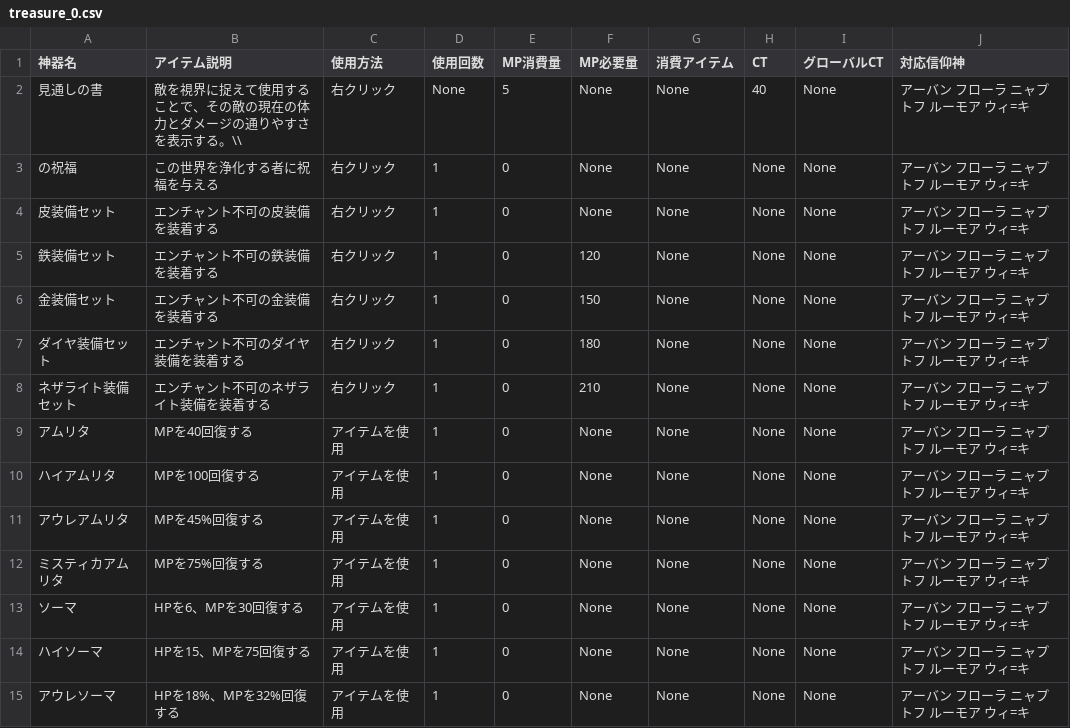
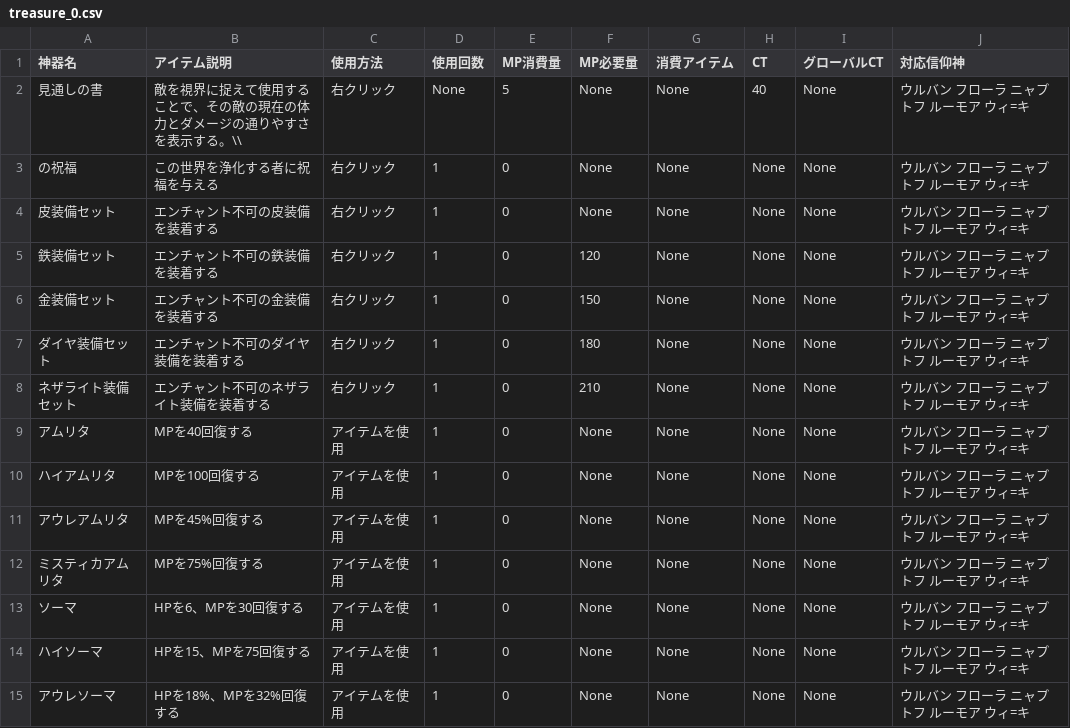
Before and after one commit to 0kq-github/tsb_treasure, a CSV file: export/treasure_0.csv, drawn as a sheet; only a part is shown; the diff covers the shown part only.

```diff
--- a/export/treasure_0.csv
+++ b/export/treasure_0.csv
@@ -1,15 +1,15 @@
 神器名,アイテム説明,使用方法,使用回数,MP消費量,MP必要量,消費アイテム,CT,グローバルCT,対応信仰神
-見通しの書,敵を視界に捉えて使用することで、その敵の現在の体力とダメージの通りやすさを表示する。\\,右クリック,None,5,None,None,40,None,アーバン フローラ ニャプトフ ルーモア ウィ=キ
-の祝福,この世界を浄化する者に祝福を与える,右クリック,1,0,None,None,None,None,アーバン フローラ ニャプトフ ルーモア ウィ=キ
-皮装備セット,エンチャント不可の皮装備を装着する,右クリック,1,0,None,None,None,None,アーバン フローラ ニャプトフ ルーモア ウィ=キ
-鉄装備セット,エンチャント不可の鉄装備を装着する,右クリック,1,0,120,None,None,None,アーバン フローラ ニャプトフ ルーモア ウィ=キ
-金装備セット,エンチャント不可の金装備を装着する,右クリック,1,0,150,None,None,None,アーバン フローラ ニャプトフ ルーモア ウィ=キ
-ダイヤ装備セット,エンチャント不可のダイヤ装備を装着する,右クリック,1,0,180,None,None,None,アーバン フローラ ニャプトフ ルーモア ウィ=キ
-ネザライト装備セット,エンチャント不可のネザライト装備を装着する,右クリック,1,0,210,None,None,None,アーバン フローラ ニャプトフ ルーモア ウィ=キ
-アムリタ,MPを40回復する,アイテムを使用,1,0,None,None,None,None,アーバン フローラ ニャプトフ ルーモア ウィ=キ
-ハイアムリタ,MPを100回復する,アイテムを使用,1,0,None,None,None,None,アーバン フローラ ニャプトフ ルーモア ウィ=キ
-アウレアムリタ,MPを45%回復する,アイテムを使用,1,0,None,None,None,None,アーバン フローラ ニャプトフ ルーモア ウィ=キ
-ミスティカアムリタ,MPを75%回復する,アイテムを使用,1,0,None,None,None,None,アーバン フローラ ニャプトフ ルーモア ウィ=キ
-ソーマ,HPを6、MPを30回復する,アイテムを使用,1,0,None,None,None,None,アーバン フローラ ニャプトフ ルーモア ウィ=キ
-ハイソーマ,HPを15、MPを75回復する,アイテムを使用,1,0,None,None,None,None,アーバン フローラ ニャプトフ ルーモア ウィ=キ
-アウレソーマ,HPを18%、MPを32%回復する,アイテムを使用,1,0,None,None,None,None,アーバン フローラ ニャプトフ ルーモア ウィ=キ
+見通しの書,敵を視界に捉えて使用することで、その敵の現在の体力とダメージの通りやすさを表示する。\\,右クリック,None,5,None,None,40,None,ウルバン フローラ ニャプトフ ルーモア ウィ=キ
+の祝福,この世界を浄化する者に祝福を与える,右クリック,1,0,None,None,None,None,ウルバン フローラ ニャプトフ ルーモア ウィ=キ
+皮装備セット,エンチャント不可の皮装備を装着する,右クリック,1,0,None,None,None,None,ウルバン フローラ ニャプトフ ルーモア ウィ=キ
+鉄装備セット,エンチャント不可の鉄装備を装着する,右クリック,1,0,120,None,None,None,ウルバン フローラ ニャプトフ ルーモア ウィ=キ
+金装備セット,エンチャント不可の金装備を装着する,右クリック,1,0,150,None,None,None,ウルバン フローラ ニャプトフ ルーモア ウィ=キ
+ダイヤ装備セット,エンチャント不可のダイヤ装備を装着する,右クリック,1,0,180,None,None,None,ウルバン フローラ ニャプトフ ルーモア ウィ=キ
+ネザライト装備セット,エンチャント不可のネザライト装備を装着する,右クリック,1,0,210,None,None,None,ウルバン フローラ ニャプトフ ルーモア ウィ=キ
+アムリタ,MPを40回復する,アイテムを使用,1,0,None,None,None,None,ウルバン フローラ ニャプトフ ルーモア ウィ=キ
+ハイアムリタ,MPを100回復する,アイテムを使用,1,0,None,None,None,None,ウルバン フローラ ニャプトフ ルーモア ウィ=キ
+アウレアムリタ,MPを45%回復する,アイテムを使用,1,0,None,None,None,None,ウルバン フローラ ニャプトフ ルーモア ウィ=キ
+ミスティカアムリタ,MPを75%回復する,アイテムを使用,1,0,None,None,None,None,ウルバン フローラ ニャプトフ ルーモア ウィ=キ
+ソーマ,HPを6、MPを30回復する,アイテムを使用,1,0,None,None,None,None,ウルバン フローラ ニャプトフ ルーモア ウィ=キ
+ハイソーマ,HPを15、MPを75回復する,アイテムを使用,1,0,None,None,None,None,ウルバン フローラ ニャプトフ ルーモア ウィ=キ
+アウレソーマ,HPを18%、MPを32%回復する,アイテムを使用,1,0,None,None,None,None,ウルバン フローラ ニャプトフ ルーモア ウィ=キ
```
Also changed, not shown: 22 edited cells elsewhere in this file, export/treasure_1.csv, export/treasure_2.csv, 2 other files.
